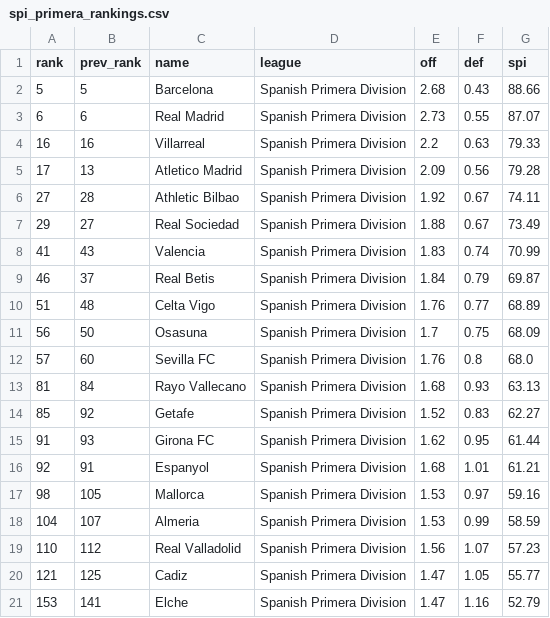
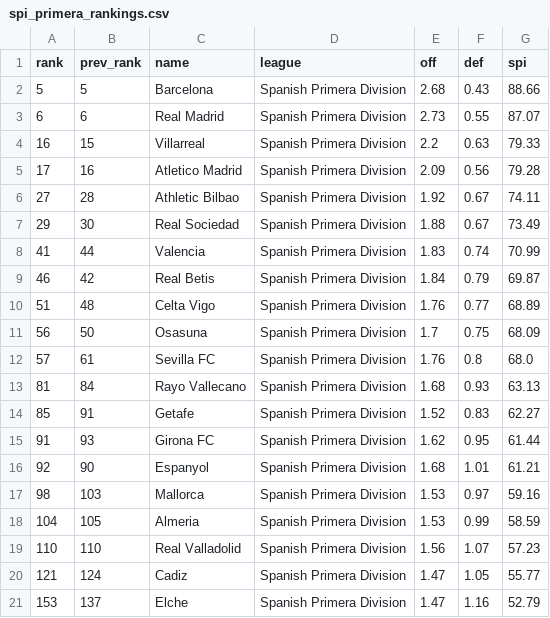
Before and after one commit to ebjaime/Quiniela-Filler, a CSV file: preds/spi_primera_rankings.csv, drawn as a sheet.

```diff
--- a/preds/spi_primera_rankings.csv
+++ b/preds/spi_primera_rankings.csv
@@ -3,19 +3,19 @@ rank,prev_rank,name,league,off,def,spi
 6,6,Real Madrid,Spanish Primera Division,2.73,0.55,87.07
-16,16,Villarreal,Spanish Primera Division,2.2,0.63,79.33
-17,13,Atletico Madrid,Spanish Primera Division,2.09,0.56,79.28
+16,15,Villarreal,Spanish Primera Division,2.2,0.63,79.33
+17,16,Atletico Madrid,Spanish Primera Division,2.09,0.56,79.28
 27,28,Athletic Bilbao,Spanish Primera Division,1.92,0.67,74.11
-29,27,Real Sociedad,Spanish Primera Division,1.88,0.67,73.49
-41,43,Valencia,Spanish Primera Division,1.83,0.74,70.99
-46,37,Real Betis,Spanish Primera Division,1.84,0.79,69.87
+29,30,Real Sociedad,Spanish Primera Division,1.88,0.67,73.49
+41,44,Valencia,Spanish Primera Division,1.83,0.74,70.99
+46,42,Real Betis,Spanish Primera Division,1.84,0.79,69.87
 51,48,Celta Vigo,Spanish Primera Division,1.76,0.77,68.89
 56,50,Osasuna,Spanish Primera Division,1.7,0.75,68.09
-57,60,Sevilla FC,Spanish Primera Division,1.76,0.8,68.0
+57,61,Sevilla FC,Spanish Primera Division,1.76,0.8,68.0
 81,84,Rayo Vallecano,Spanish Primera Division,1.68,0.93,63.13
-85,92,Getafe,Spanish Primera Division,1.52,0.83,62.27
+85,91,Getafe,Spanish Primera Division,1.52,0.83,62.27
 91,93,Girona FC,Spanish Primera Division,1.62,0.95,61.44
-92,91,Espanyol,Spanish Primera Division,1.68,1.01,61.21
-98,105,Mallorca,Spanish Primera Division,1.53,0.97,59.16
-104,107,Almeria,Spanish Primera Division,1.53,0.99,58.59
-110,112,Real Valladolid,Spanish Primera Division,1.56,1.07,57.23
-121,125,Cadiz,Spanish Primera Division,1.47,1.05,55.77
-153,141,Elche,Spanish Primera Division,1.47,1.16,52.79
+92,90,Espanyol,Spanish Primera Division,1.68,1.01,61.21
+98,103,Mallorca,Spanish Primera Division,1.53,0.97,59.16
+104,105,Almeria,Spanish Primera Division,1.53,0.99,58.59
+110,110,Real Valladolid,Spanish Primera Division,1.56,1.07,57.23
+121,124,Cadiz,Spanish Primera Division,1.47,1.05,55.77
+153,137,Elche,Spanish Primera Division,1.47,1.16,52.79
```
Also changed, not shown: preds/spi_primera_matches.csv, preds/spi_segunda_matches.csv, 1 other file.
